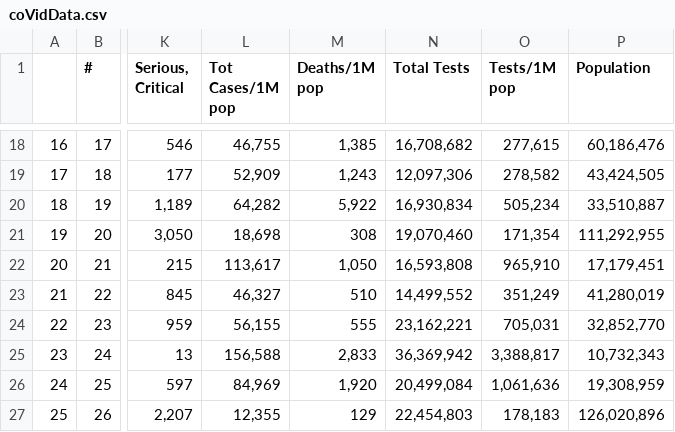
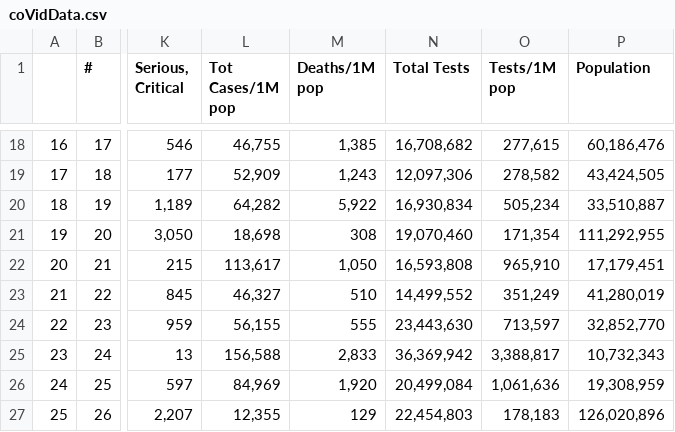
Before and after one commit to AirmanKolberg/CoVid-WorldOMeter-API, a CSV file: coVidData.csv, drawn as a sheet; only a part is shown, gaps mark what is left out; the diff covers the shown part only; the diff names each change by its address in the sheet, - before the commit and + after, or states it on an @@ line.

```diff
--- a/coVidData.csv
+++ b/coVidData.csv
-N24 (Total Tests): 23,162,221
+N24 (Total Tests): 23,443,630
-O24 (Tests/1M pop): 705,031
+O24 (Tests/1M pop): 713,597
```
Also changed, not shown: 31 edited cells elsewhere in this file.
